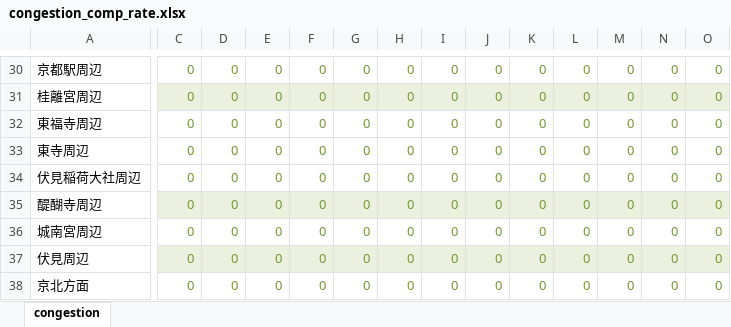
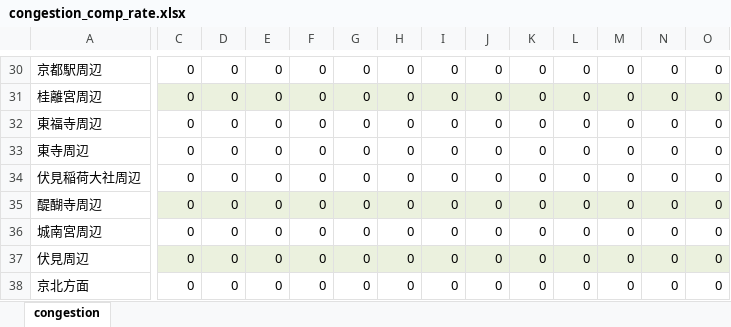
Before and after one commit to GaryGrimes/City_Tourism_Estimation, an Excel workbook: Project Database/Complaints statistics/congestion_comp_rate.xlsx, sheet congestion, drawn as a sheet; only a part is shown, gaps mark what is left out; values as stored, in another font and other column widths than the file's, no borders; charts and pictures and conditional formats not drawn; the diff covers the shown part only; the diff names each change by its address in the sheet, - before the commit and + after, or states it on an @@ line.

```diff
--- a/Project Database/Complaints statistics/congestion_comp_rate.xlsx (sheet congestion)
+++ b/Project Database/Complaints statistics/congestion_comp_rate.xlsx (sheet congestion)
-C30:O38 text colour: #77933C
+C30:O38 text colour: black
```
Also changed, not shown: cell formats elsewhere in this sheet, charts or pictures, 15 other files.
